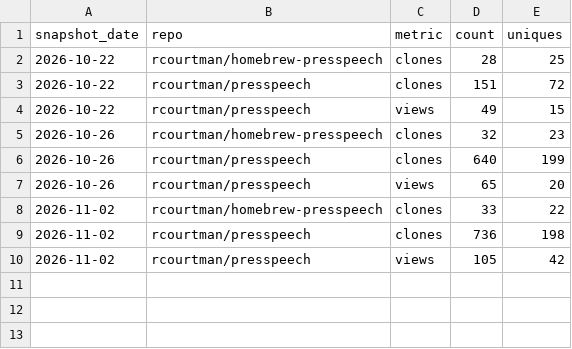
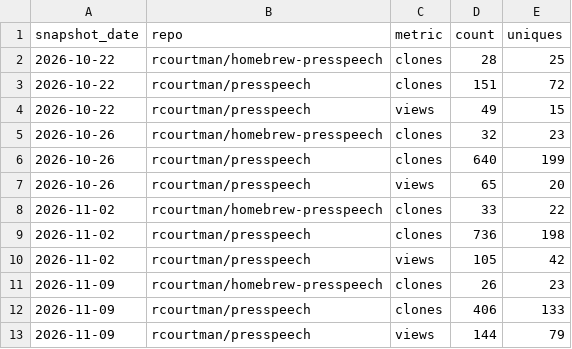
Before and after one commit to rcourtman/presspeech, a CSV file: traffic-totals.csv, drawn as a sheet.

```diff
--- a/traffic-totals.csv
+++ b/traffic-totals.csv
@@ -10 +10,4 @@ snapshot_date,repo,metric,count,uniques
 2026-11-02,rcourtman/presspeech,views,105,42
+2026-11-09,rcourtman/homebrew-presspeech,clones,26,23
+2026-11-09,rcourtman/presspeech,clones,406,133
+2026-11-09,rcourtman/presspeech,views,144,79
```
Also changed, not shown: downloads.csv, paths.csv, 4 other files.
